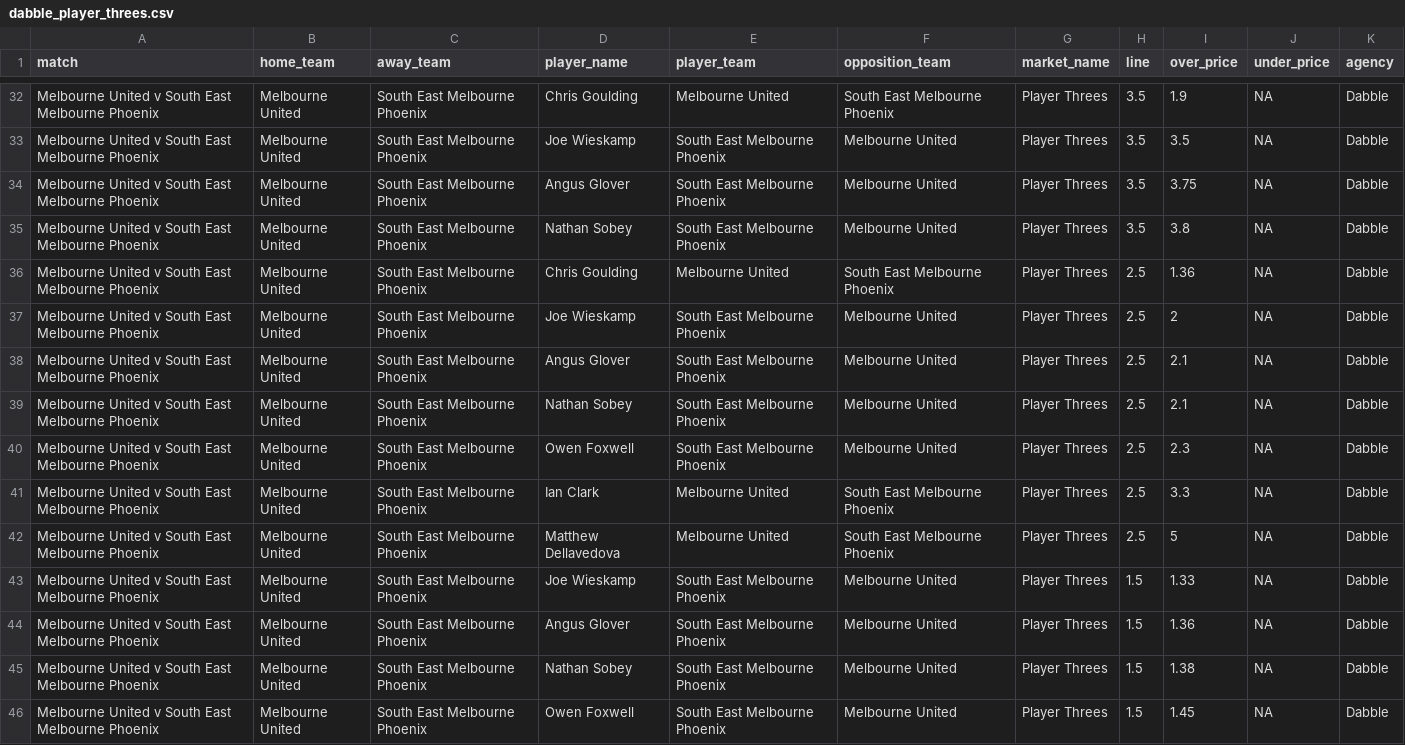
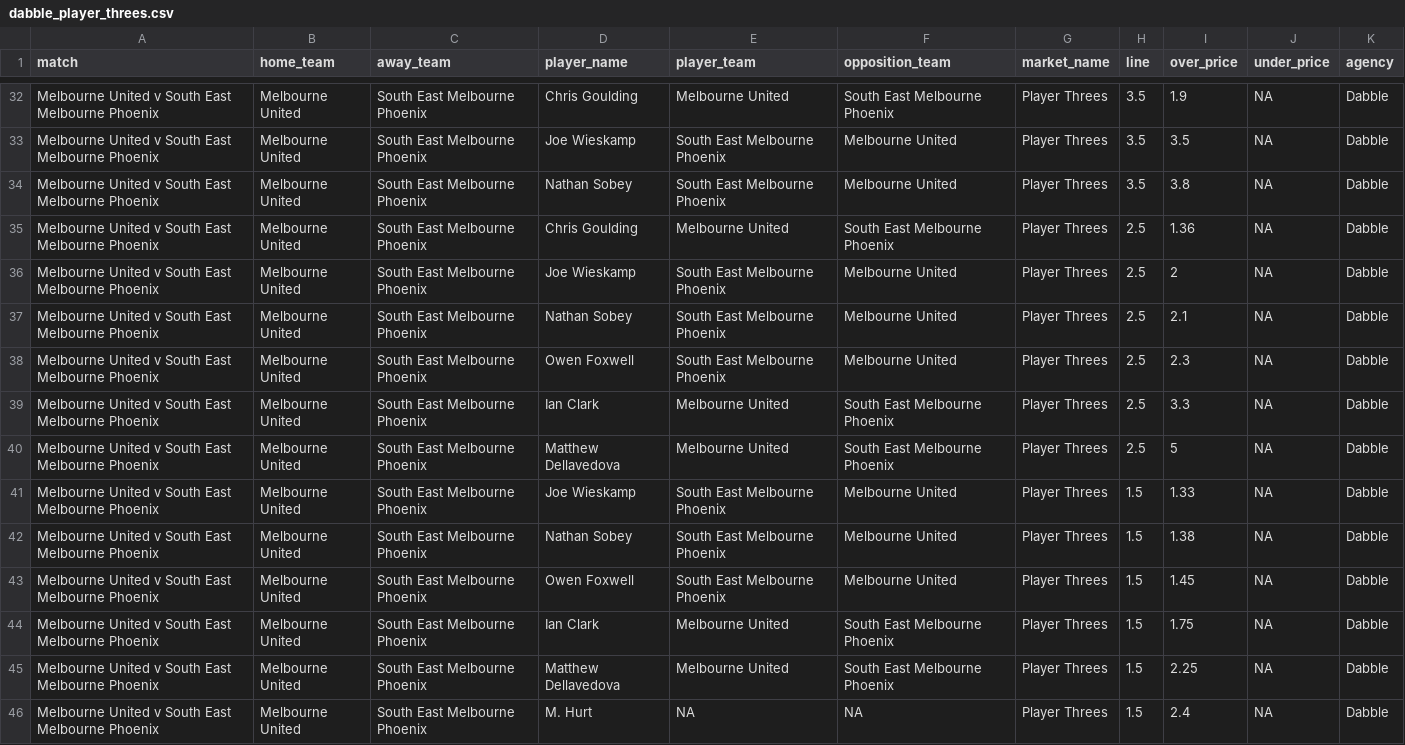
Before and after one commit to jamesbrown1417/NBL, a CSV file: Data/scraped_odds/dabble_player_threes.csv, drawn as a sheet; only a part is shown, gaps mark what is left out; the shorter side is filled out with more unchanged rows; the diff names each change by its address in the sheet, - before the commit and + after, or states it on an @@ line.

```diff
--- a/Data/scraped_odds/dabble_player_threes.csv
+++ b/Data/scraped_odds/dabble_player_threes.csv
-row 34: Melbourne United v South East Melbourne Phoenix | Melbourne United | South East Melbourne Phoenix | Angus Glover | South East Melbourne Phoenix | Melbourne United | Player Threes | 3.5 | 3.75 | NA | Dabble
-row 38: Melbourne United v South East Melbourne Phoenix | Melbourne United | South East Melbourne Phoenix | Angus Glover | South East Melbourne Phoenix | Melbourne United | Player Threes | 2.5 | 2.1 | NA | Dabble
-row 44: Melbourne United v South East Melbourne Phoenix | Melbourne United | South East Melbourne Phoenix | Angus Glover | South East Melbourne Phoenix | Melbourne United | Player Threes | 1.5 | 1.36 | NA | Dabble
```
Also changed, not shown: Data/scraped_odds/dabble_player_points.csv, Data/scraped_odds/dabble_player_pras.csv, 17 other files.
